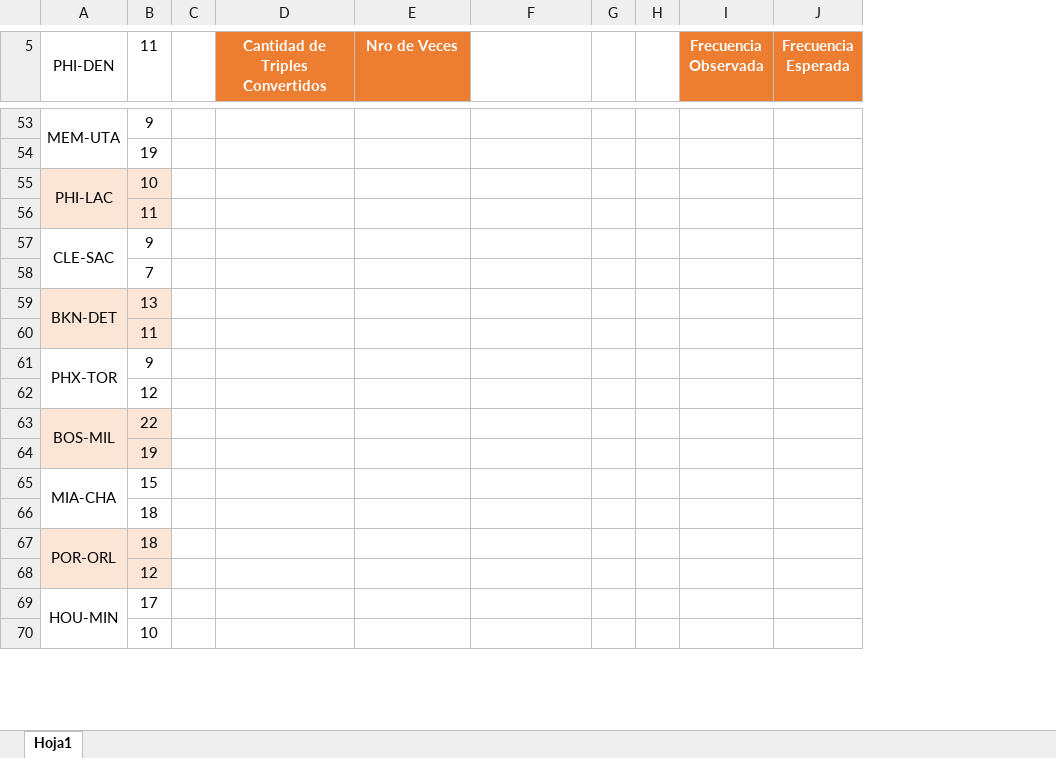
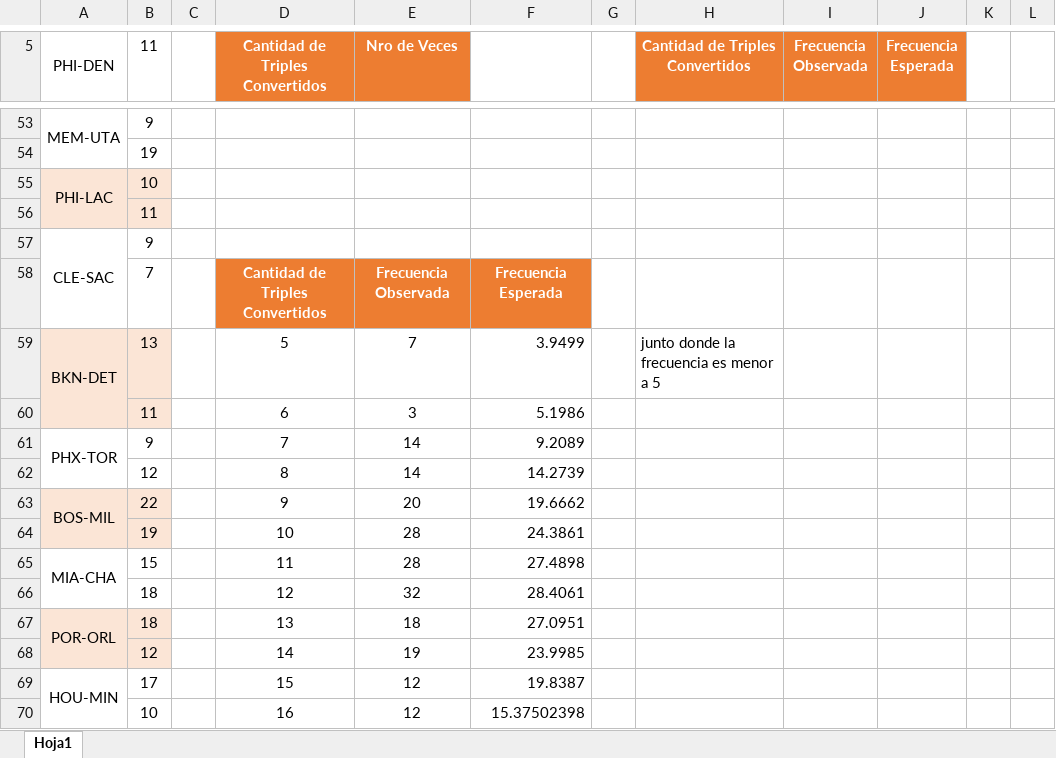
Before and after one commit to 75481-Alvaro-Reartes/TP2-Simulacion-TomaDeDatos, an Excel workbook: TP2-Sim-TomaDeDatos.xlsx, sheet Hoja1, drawn as a sheet; only a part is shown, gaps mark what is left out; values as stored, in another font and other column widths than the file's, no borders; charts and pictures not drawn; removed rows and columns are numbered as before the commit, all else as after; the diff covers the shown part only; the diff names each change by its address in the sheet, - before the commit and + after, or states it on an @@ line.

Commit message:
Update TP2-Sim-TomaDeDatos.xlsx
Termiando
-Calculo de Ji Cuadrado
-Arreglado el Histograma, tenia un problemita de valores
-Corregido calculo de frecuencias observadas
**Quedan dudas si se deben hacer intervalos, y de si estan bien unidas las celdas con FO menor a 5

```diff
--- a/TP2-Sim-TomaDeDatos.xlsx (sheet Hoja1)
+++ b/TP2-Sim-TomaDeDatos.xlsx (sheet Hoja1)
-column G, empty
-column H, empty
+column G, empty
+column H (Cantidad de Triples Convertidos), row 59: junto donde la frecuencia es menor a 5
+column K, empty
+column L, empty
-row 58:  | 7
+row 58:  | 7 |  | Cantidad de Triples Convertidos | Frecuencia Observada | Frecuencia Esperada
-D59 (Cantidad de Triples Convertidos): (empty)
+D59 (Cantidad de Triples Convertidos): 5
-E59 (Nro de Veces): (empty)
+E59 (Nro de Veces): 7
-F59: (empty)
+F59: 3.9499
-row 60:  | 11
+row 60:  | 11 |  | 6 | 3 | 5.1986
-D61 (Cantidad de Triples Convertidos): (empty)
+D61 (Cantidad de Triples Convertidos): 7
-E61 (Nro de Veces): (empty)
+E61 (Nro de Veces): 14
-F61: (empty)
+F61: 9.2089
-row 62:  | 12
+row 62:  | 12 |  | 8 | 14 | 14.2739
-D63 (Cantidad de Triples Convertidos): (empty)
+D63 (Cantidad de Triples Convertidos): 9
-E63 (Nro de Veces): (empty)
+E63 (Nro de Veces): 20
-F63: (empty)
+F63: 19.6662
-row 64:  | 19
+row 64:  | 19 |  | 10 | 28 | 24.3861
-D65 (Cantidad de Triples Convertidos): (empty)
+D65 (Cantidad de Triples Convertidos): 11
-E65 (Nro de Veces): (empty)
+E65 (Nro de Veces): 28
-F65: (empty)
+F65: 27.4898
-row 66:  | 18
+row 66:  | 18 |  | 12 | 32 | 28.4061
-D67 (Cantidad de Triples Convertidos): (empty)
+D67 (Cantidad de Triples Convertidos): 13
-E67 (Nro de Veces): (empty)
+E67 (Nro de Veces): 18
-F67: (empty)
+F67: 27.0951
-row 68:  | 12
+row 68:  | 12 |  | 14 | 19 | 23.9985
-D69 (Cantidad de Triples Convertidos): (empty)
+D69 (Cantidad de Triples Convertidos): 15
-E69 (Nro de Veces): (empty)
+E69 (Nro de Veces): 12
-F69: (empty)
+F69: 19.8387
-row 70:  | 10
+row 70:  | 10 |  | 16 | 12 | 15.37502398
```
Also changed, not shown: 11 added rows, 11 removed rows, 62 edited cells, cell formats and merged cells elsewhere in this sheet, formulas that keep their value, charts or pictures.
